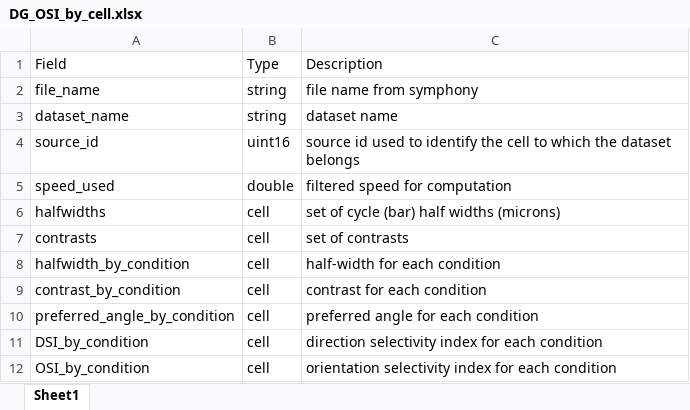
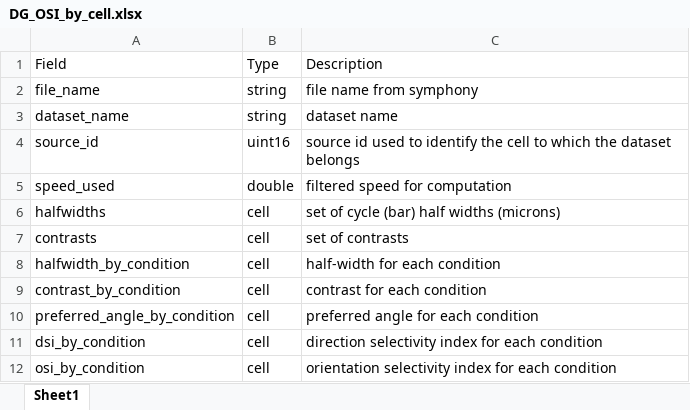
Before and after one commit to SchwartzNU/DJ_schwartzlab, an Excel workbook: result_table_templates/DG_OSI_by_cell.xlsx, sheet Sheet1, drawn as a sheet; values as stored, in another font and other column widths than the file's, no borders; the diff names each change by its address in the sheet, - before the commit and + after, or states it on an @@ line.

Commit message:
Update DG_OSI_by_cell.xlsx

```diff
--- a/result_table_templates/DG_OSI_by_cell.xlsx (sheet Sheet1)
+++ b/result_table_templates/DG_OSI_by_cell.xlsx (sheet Sheet1)
-A11: DSI_by_condition
+A11: dsi_by_condition
-A12: OSI_by_condition
+A12: osi_by_condition
```
